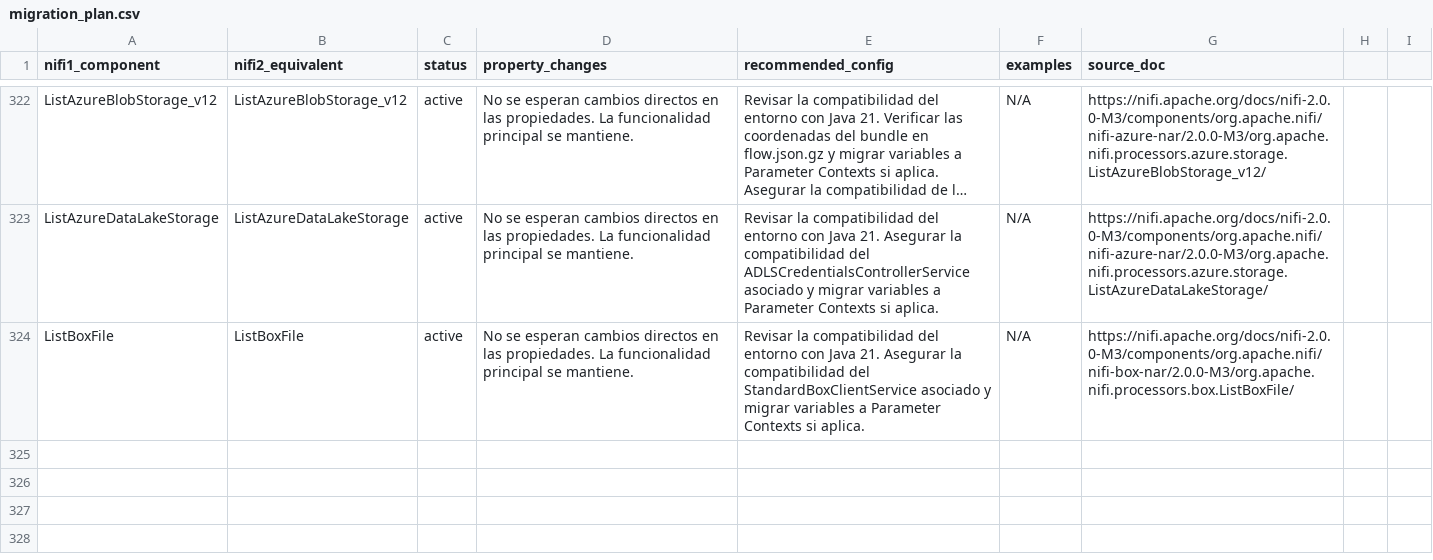
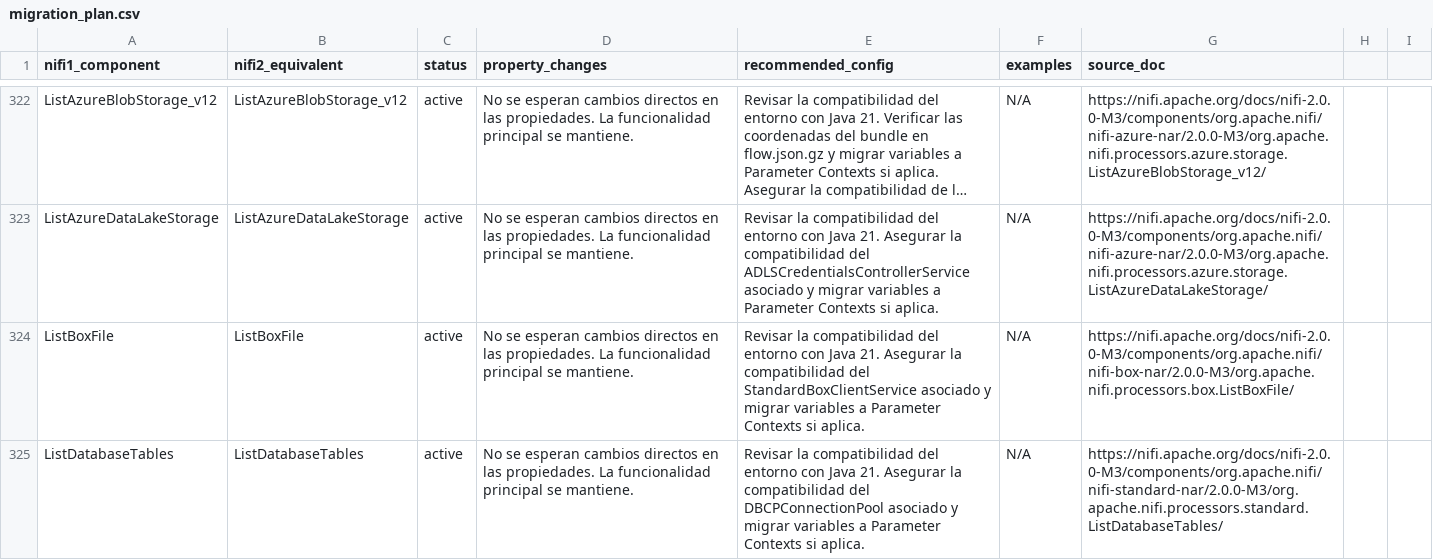
Before and after one commit to Bootcamp-IA-P4/nifi-migrator-ai, a CSV file: backend/data/migration_plan.csv, drawn as a sheet; only a part is shown, gaps mark what is left out; long unchanged cells end in …; the diff names each change by its address in the sheet, - before the commit and + after, or states it on an @@ line.

Commit message:
feat: Add migration details for ListDatabaseTables

```diff
--- a/backend/data/migration_plan.csv
+++ b/backend/data/migration_plan.csv
+row 325: ListDatabaseTables | ListDatabaseTables | active | No se esperan cambios directos en las propiedades. La funcionalidad principal se mantiene. | Revisar la compatibilidad del entorno con Java 21. Asegurar la compatibilidad del DBCPConnectionPool asociado y migrar variables a Parameter Contexts si aplica. | N/A | https://nifi.apache.org/docs/nifi-2.0.0-M3/components/org.apache.nifi/nifi-standard-nar/2.0.0-M3/org.apache.nifi.processors.standard.ListDatabaseTables/
```
